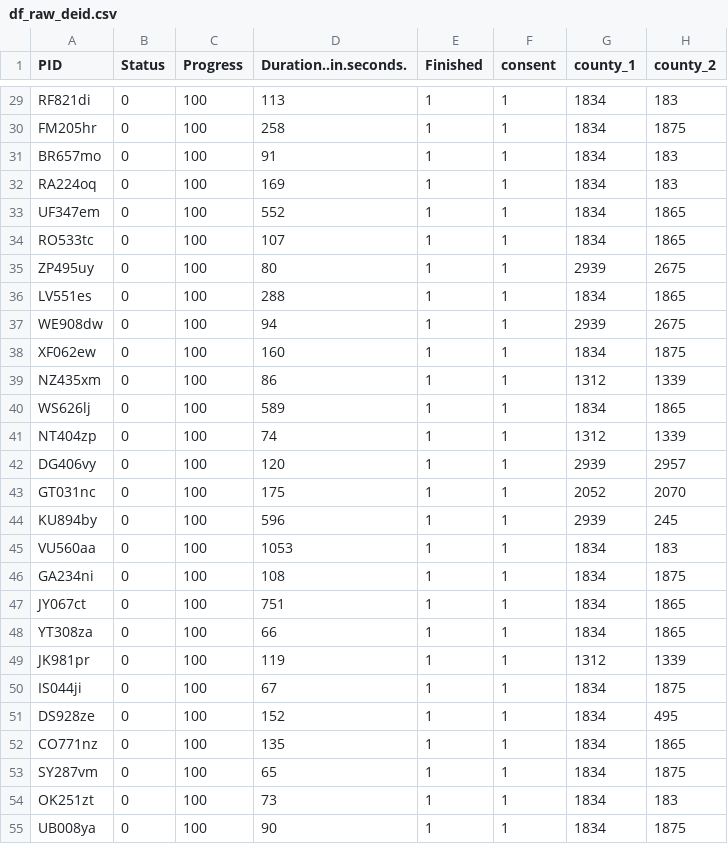
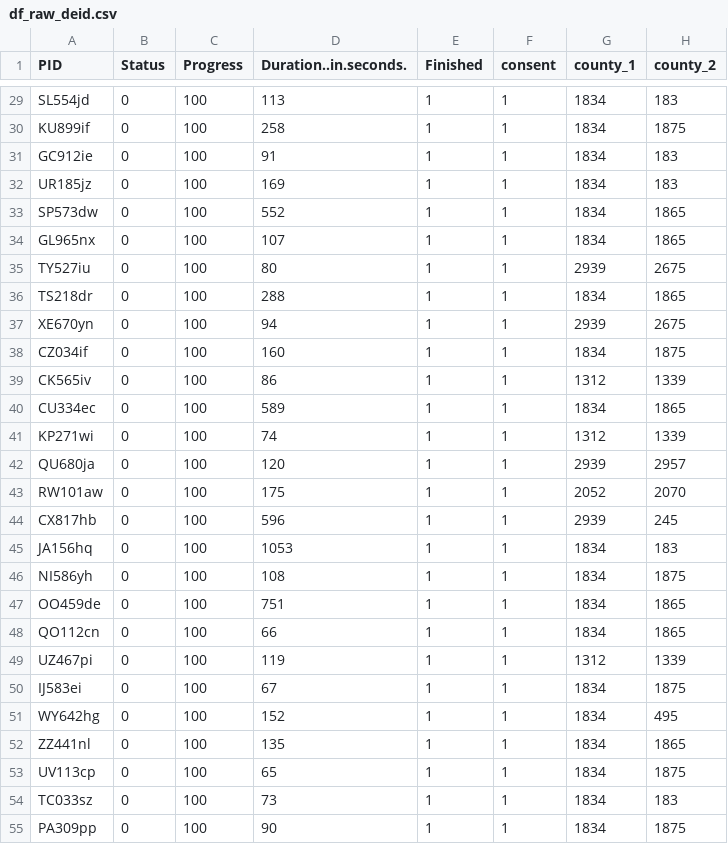
Before and after one commit to deanbaltiansky/left-behind, a CSV file: study-oct25a/data/df_raw_deid.csv, drawn as a sheet; only a part is shown, gaps mark what is left out; the diff covers the shown part only; the diff names each change by its address in the sheet, - before the commit and + after, or states it on an @@ line.

```diff
--- a/study-oct25a/data/df_raw_deid.csv
+++ b/study-oct25a/data/df_raw_deid.csv
-A29 (PID): RF821di
+A29 (PID): SL554jd
-A30 (PID): FM205hr
+A30 (PID): KU899if
-A31 (PID): BR657mo
+A31 (PID): GC912ie
-A32 (PID): RA224oq
+A32 (PID): UR185jz
-A33 (PID): UF347em
+A33 (PID): SP573dw
-A34 (PID): RO533tc
+A34 (PID): GL965nx
-A35 (PID): ZP495uy
+A35 (PID): TY527iu
-A36 (PID): LV551es
+A36 (PID): TS218dr
-A37 (PID): WE908dw
+A37 (PID): XE670yn
-A38 (PID): XF062ew
+A38 (PID): CZ034if
-A39 (PID): NZ435xm
+A39 (PID): CK565iv
-A40 (PID): WS626lj
+A40 (PID): CU334ec
-A41 (PID): NT404zp
+A41 (PID): KP271wi
-A42 (PID): DG406vy
+A42 (PID): QU680ja
-A43 (PID): GT031nc
+A43 (PID): RW101aw
-A44 (PID): KU894by
+A44 (PID): CX817hb
-A45 (PID): VU560aa
+A45 (PID): JA156hq
-A46 (PID): GA234ni
+A46 (PID): NI586yh
-A47 (PID): JY067ct
+A47 (PID): OO459de
-A48 (PID): YT308za
+A48 (PID): QO112cn
-A49 (PID): JK981pr
+A49 (PID): UZ467pi
-A50 (PID): IS044ji
+A50 (PID): IJ583ei
-A51 (PID): DS928ze
+A51 (PID): WY642hg
-A52 (PID): CO771nz
+A52 (PID): ZZ441nl
-A53 (PID): SY287vm
+A53 (PID): UV113cp
-A54 (PID): OK251zt
+A54 (PID): TC033sz
-A55 (PID): UB008ya
+A55 (PID): PA309pp
```
Also changed, not shown: 169 edited cells elsewhere in this file, 1 other file.
